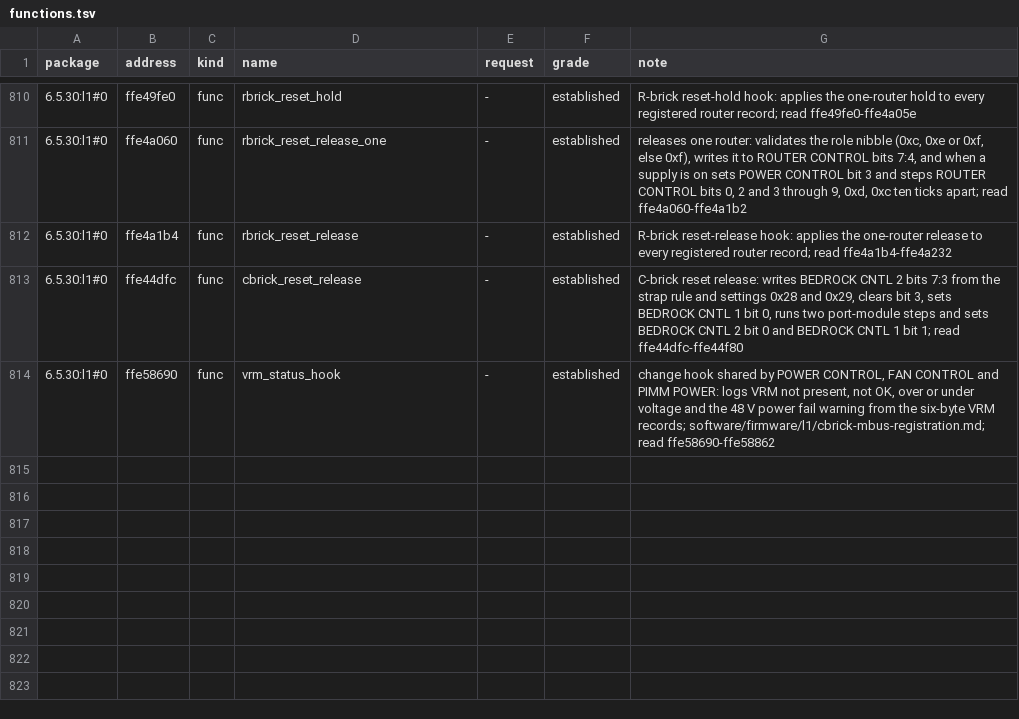
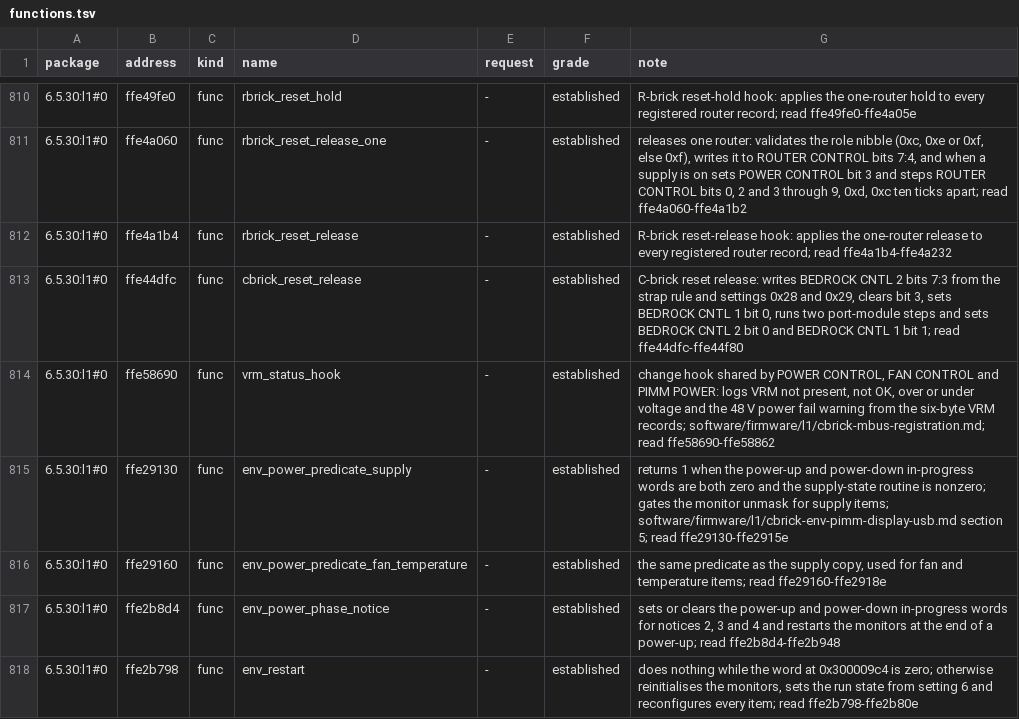
Before and after one commit to jamesbraid/sysco, a TSV file: software/firmware/l1/functions.tsv, drawn as a sheet; only a part is shown, gaps mark what is left out; the diff names each change by its address in the sheet, - before the commit and + after, or states it on an @@ line.

Commit message:
software/firmware/l1: decode the monitor unmask predicate, USB bits and display
The C-brick environment note left four things unknown: what gates the
last monitor unmask write, the bit meanings of the USB controller
writes, the display part and the retail PSC code.

The unmask runs when monitoring is enabled, no power transition is in
progress and some supply reads on. The restart word at 0x300009c4 is
zero in the initialised data and has no direct writer, so the restart
does nothing at boot unless a pointer store sets it. The USB writes are
decoded with the public FreeBSD uss820dci.h bit names, so the values
mean a soft-reset pulse, global and reset interrupts, a 64-byte control
endpoint 0 and the D+ pull-up. The display is a 2 x 12 LCD per the
Owner's Guide but no source names the part, and no source held maps the
PSC nibble to a processor, so both stay unknown with the routes tried.

```diff
--- a/software/firmware/l1/functions.tsv
+++ b/software/firmware/l1/functions.tsv
+row 815: 6.5.30:l1#0 | ffe29130 | func | env_power_predicate_supply | - | established | returns 1 when the power-up and power-down in-progress words are both zero and the supply-state routine is nonzero; gates the monitor unmask for supply items; software/firmware/l1/cbrick-env-pimm-display-usb.md section 5; read ffe29130-ffe2915e
+row 816: 6.5.30:l1#0 | ffe29160 | func | env_power_predicate_fan_temperature | - | established | the same predicate as the supply copy, used for fan and temperature items; read ffe29160-ffe2918e
+row 817: 6.5.30:l1#0 | ffe2b8d4 | func | env_power_phase_notice | - | established | sets or clears the power-up and power-down in-progress words for notices 2, 3 and 4 and restarts the monitors at the end of a power-up; read ffe2b8d4-ffe2b948
+row 818: 6.5.30:l1#0 | ffe2b798 | func | env_restart | - | established | does nothing while the word at 0x300009c4 is zero; otherwise reinitialises the monitors, sets the run state from setting 6 and reconfigures every item; read ffe2b798-ffe2b80e
```
Also changed, not shown: 1 other file.
